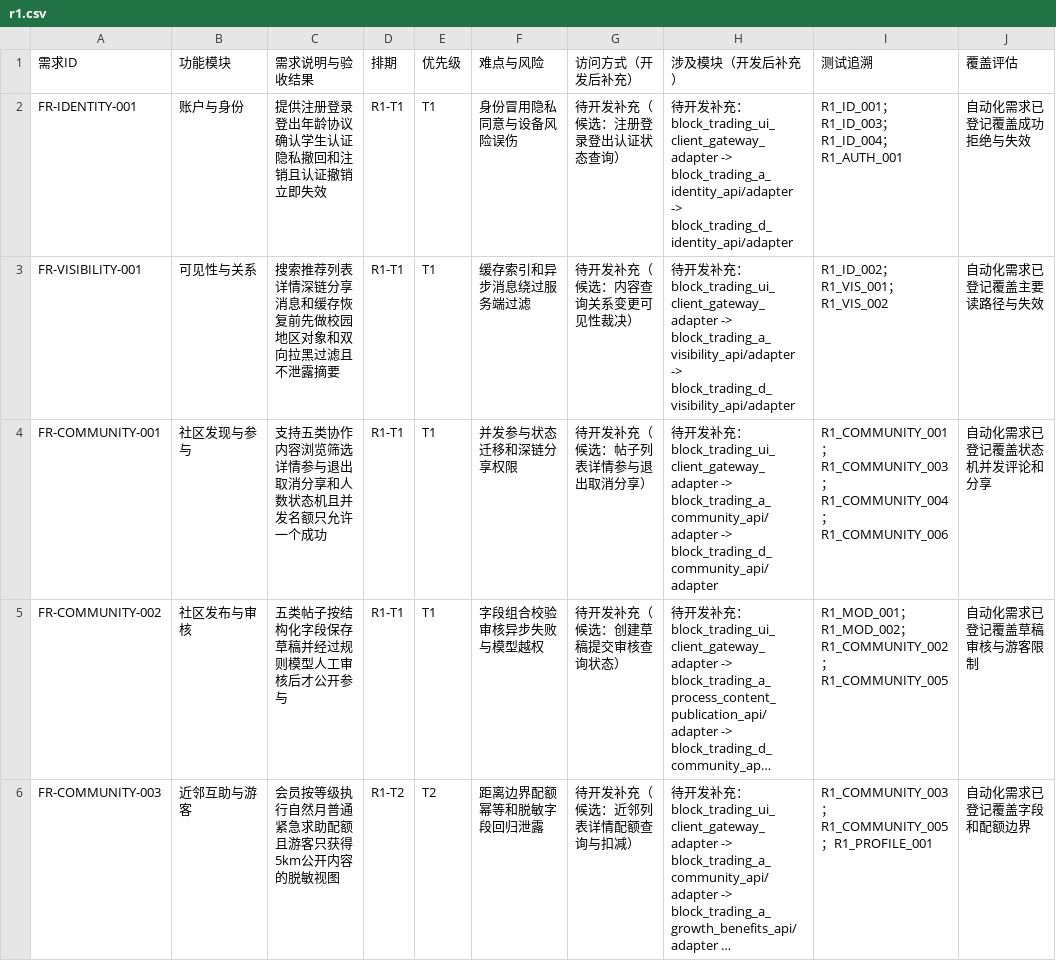
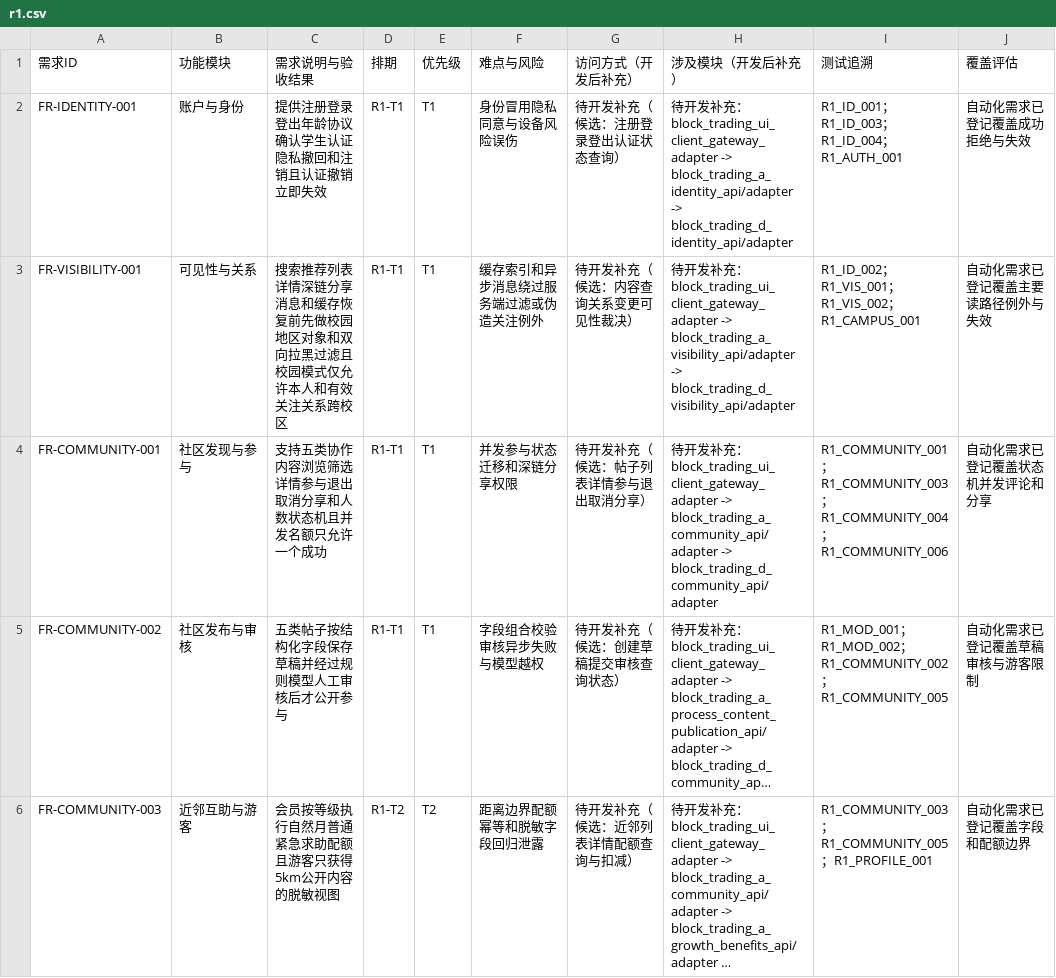
Before and after one commit to Forest-Fairy/block_trading, a CSV file: block_trading_docs/产品文档/项目文档/趣汇功能需求与排期/r1.csv, drawn as a sheet; only a part is shown; long unchanged cells end in …; the diff covers the shown part only; the diff names each change by its address in the sheet, - before the commit and + after, or states it on an @@ line.

```diff
--- a/block_trading_docs/产品文档/项目文档/趣汇功能需求与排期/r1.csv
+++ b/block_trading_docs/产品文档/项目文档/趣汇功能需求与排期/r1.csv
-C3 (需求说明与验收结果): …黑过滤且不泄露摘要
+C3 (需求说明与验收结果): …黑过滤且校园模式仅允许本人和有效关注关系跨校区
-F3 (难点与风险): 缓存索引和异步消息绕过服务端过滤
+F3 (难点与风险): 缓存索引和异步消息绕过服务端过滤或伪造关注例外
-I3 (测试追溯): R1_ID_002；R1_VIS_001；R1_VIS_002
+I3 (测试追溯): R1_ID_002；R1_VIS_001；R1_VIS_002；R1_CAMPUS_001
-J3 (覆盖评估): 自动化需求已登记覆盖主要读路径与失效
+J3 (覆盖评估): 自动化需求已登记覆盖主要读路径例外与失效
```
Also changed, not shown: 3 added rows and 22 edited cells elsewhere in this file, block_trading_docs/产品文档/功能文档/移动端产品设计/navigator.csv, block_trading_docs/产品文档/项目文档/趣汇功能需求与排期/r2.csv, 57 other files.
